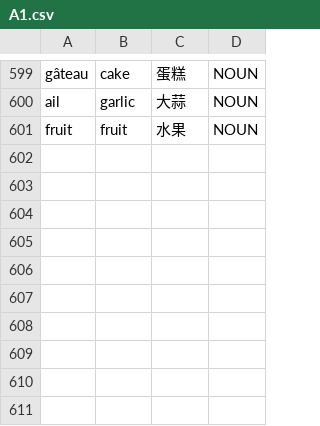
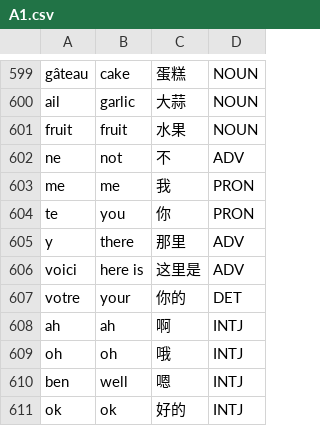
Before and after one commit to Jonathangadeaharder/VocabLevels, a CSV file: french/A1.csv, drawn as a sheet; only a part is shown, gaps mark what is left out; the diff names each change by its address in the sheet, - before the commit and + after, or states it on an @@ line.

```diff
--- a/french/A1.csv
+++ b/french/A1.csv
+row 602: ne | not | 不 | ADV
+row 603: me | me | 我 | PRON
+row 604: te | you | 你 | PRON
+row 605: y | there | 那里 | ADV
+row 606: voici | here is | 这里是 | ADV
+row 607: votre | your | 你的 | DET
+row 608: ah | ah | 啊 | INTJ
+row 609: oh | oh | 哦 | INTJ
+row 610: ben | well | 嗯 | INTJ
+row 611: ok | ok | 好的 | INTJ
```
Also changed, not shown: arabic/B1.csv, chinese/A1.csv, 20 other files.
